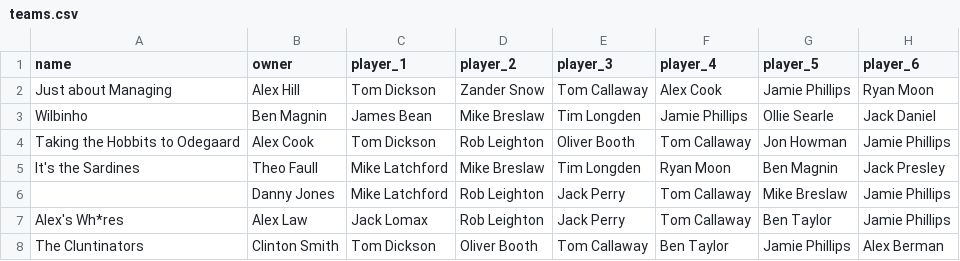
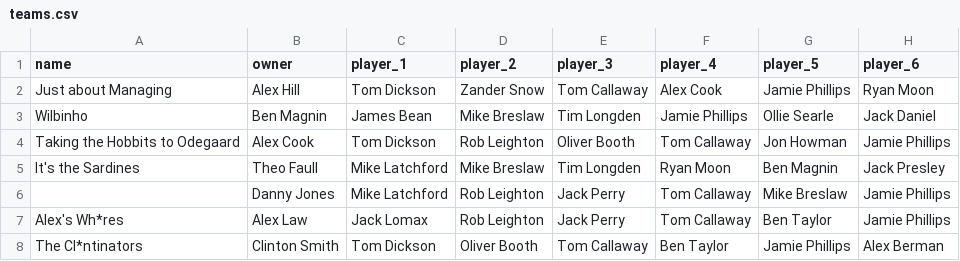
Before and after one commit to bm13563/torps-fpl, a CSV file: data/club/teams.csv, drawn as a sheet; only a part is shown; the diff names each change by its address in the sheet, - before the commit and + after, or states it on an @@ line.

Commit message:
censor some names

```diff
--- a/data/club/teams.csv
+++ b/data/club/teams.csv
-A8 (name): The Cluntinators
+A8 (name): The Cl*ntinators
```
